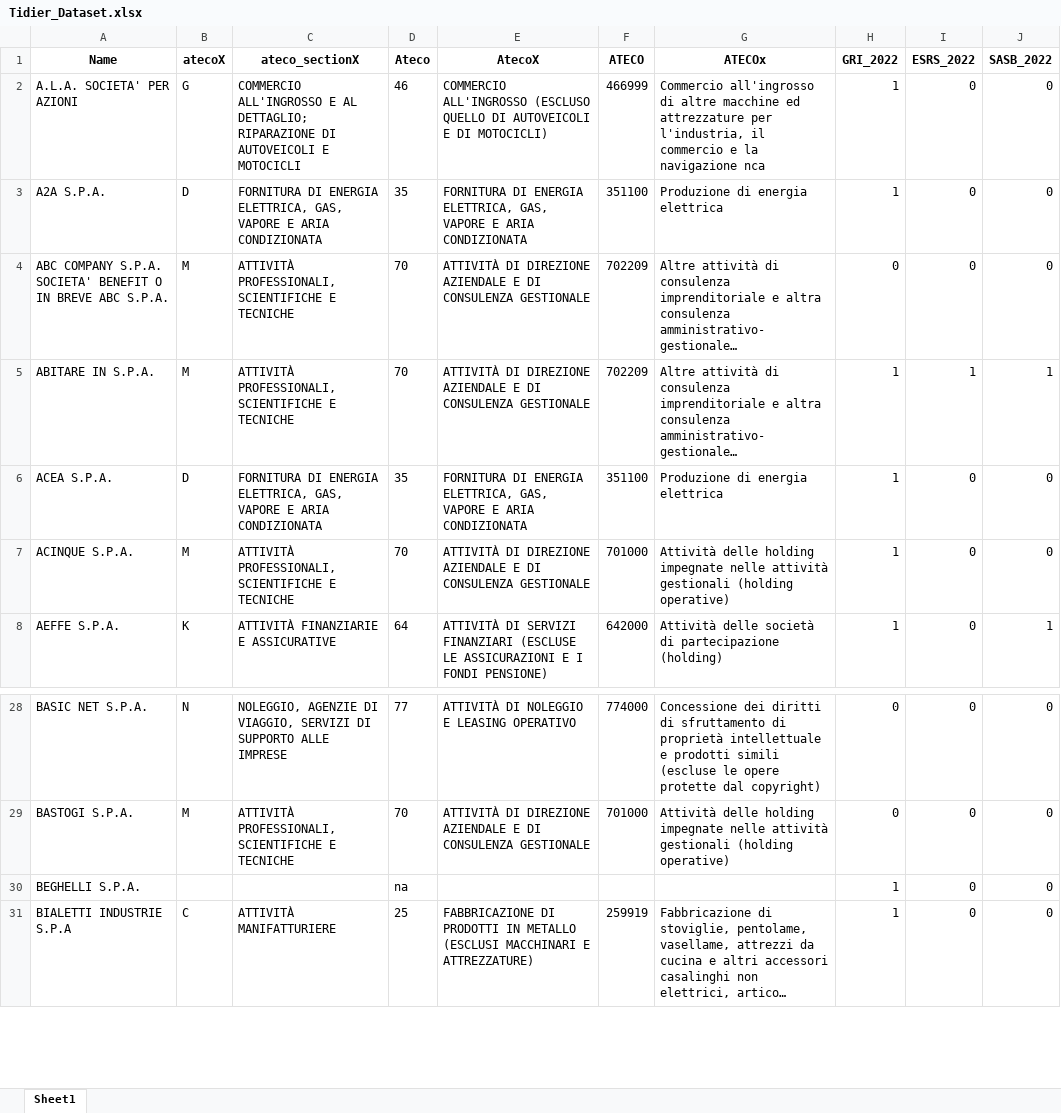
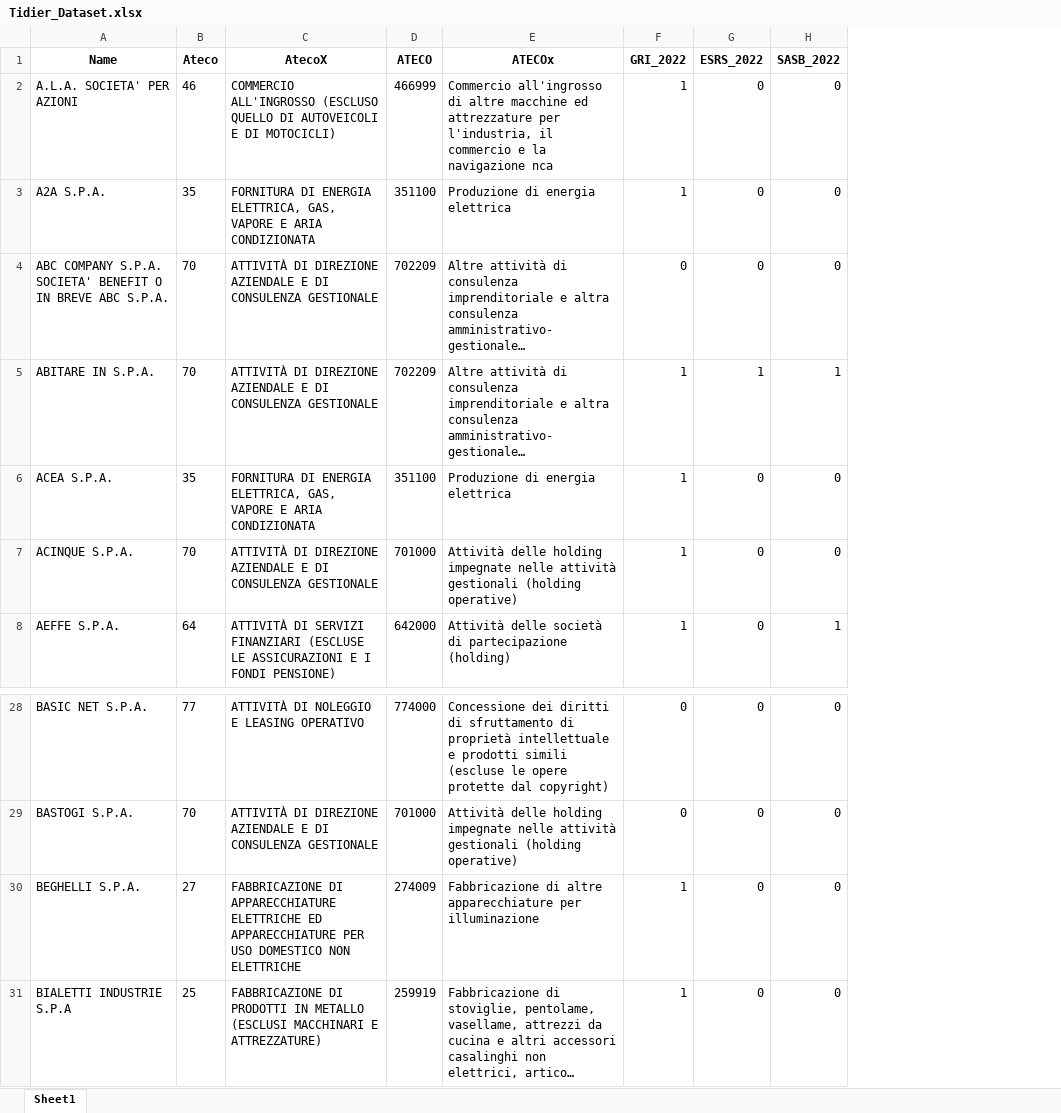
Before and after one commit to MarcoLugara/python-learning, an Excel workbook: Valter Gamba article/Tidier_Dataset.xlsx, sheet Sheet1, drawn as a sheet; only a part is shown, gaps mark what is left out; long unchanged cells end in …; values as stored, in another font and other column widths than the file's, no borders; removed rows and columns are numbered as before the commit, all else as after; the diff names each change by its address in the sheet, - before the commit and + after, or states it on an @@ line.

```diff
--- a/Valter Gamba article/Tidier_Dataset.xlsx (sheet Sheet1)
+++ b/Valter Gamba article/Tidier_Dataset.xlsx (sheet Sheet1)
-column B (atecoX), rows 2-8: G | D | M | M | D | M | K; rows 28-31: N | M |  | C
-column C (ateco_sectionX), rows 2-8: COMMERCIO ALL'INGROSSO E AL DETTAGLIO; RIPARAZIONE DI AUTOVEICOLI E MOTOCICLI | FORNITURA DI ENERGIA ELETTRICA, GAS, VAPORE E ARIA CONDIZIONATA | ATTIVITÀ PROFESSIONALI, SCIENTIFICHE E TECNICHE | ATTIVITÀ PROFESSIONALI, SCIENTIFICHE E TECNICHE | FORNITURA DI ENERGIA ELETTRICA, GAS, VAPORE E ARIA CONDIZIONATA | ATTIVITÀ PROFESSIONALI, SCIENTIFICHE E TECNICHE | ATTIVITÀ FINANZIARIE E ASSICURATIVE; rows 28-31: NOLEGGIO, AGENZIE DI VIAGGIO, SERVIZI DI SUPPORTO ALLE IMPRESE | ATTIVITÀ PROFESSIONALI, SCIENTIFICHE E TECNICHE |  | ATTIVITÀ MANIFATTURIERE
-B30 (Ateco): na
+B30 (Ateco): 27
-C30 (AtecoX): (empty)
+C30 (AtecoX): FABBRICAZIONE DI APPARECCHIATURE ELETTRICHE ED APPARECCHIATURE PER USO DOMESTICO NON ELETTRICHE
-D30 (ATECO): (empty)
+D30 (ATECO): 274009
-E30 (ATECOx): (empty)
+E30 (ATECOx): Fabbricazione di altre apparecchiature per illuminazione
```
Also changed, not shown: Valter Gamba article/Database Ufficiale.xlsx, Valter Gamba article/step1.xlsx, 11 other files.
